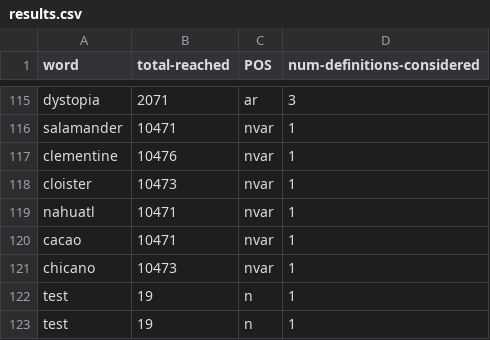
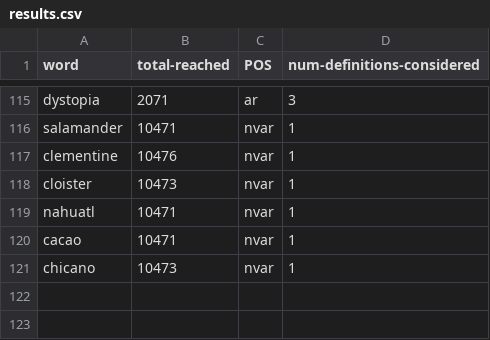
Before and after one commit to EricJGordon/FYP-MappingTheDictionary, a CSV file: results.csv, drawn as a sheet; only a part is shown, gaps mark what is left out; the diff names each change by its address in the sheet, - before the commit and + after, or states it on an @@ line.

```diff
--- a/results.csv
+++ b/results.csv
-row 122: test | 19 | n | 1
-row 123: test | 19 | n | 1
```
Also changed, not shown: 1 other file.
